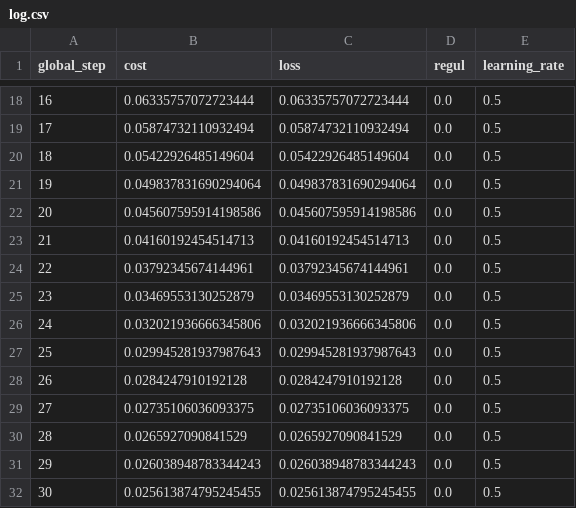
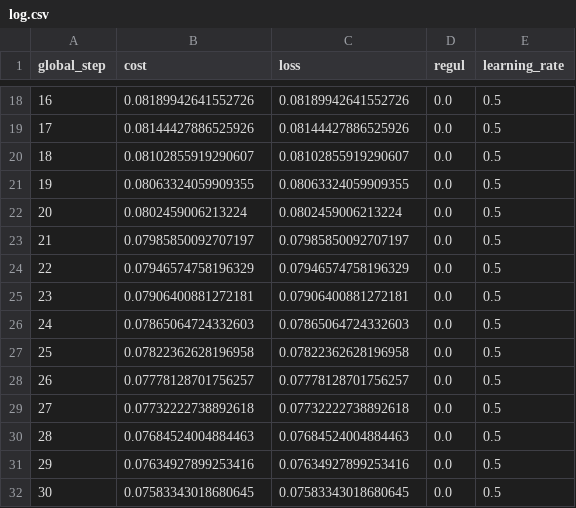
Before and after one commit to Kasymkhankhubiyev/Quatum_ML, a CSV file: logsNUM/log.csv, drawn as a sheet; only a part is shown, gaps mark what is left out; the diff covers the shown part only.

```diff
--- a/logsNUM/log.csv
+++ b/logsNUM/log.csv
@@ -18,15 +18,15 @@ global_step, cost, loss, regul, learning_rate
-16, 0.06335757072723444, 0.06335757072723444, 0.0, 0.5
-17, 0.05874732110932494, 0.05874732110932494, 0.0, 0.5
-18, 0.05422926485149604, 0.05422926485149604, 0.0, 0.5
-19, 0.049837831690294064, 0.049837831690294064, 0.0, 0.5
-20, 0.045607595914198586, 0.045607595914198586, 0.0, 0.5
-21, 0.04160192454514713, 0.04160192454514713, 0.0, 0.5
-22, 0.03792345674144961, 0.03792345674144961, 0.0, 0.5
-23, 0.03469553130252879, 0.03469553130252879, 0.0, 0.5
-24, 0.032021936666345806, 0.032021936666345806, 0.0, 0.5
-25, 0.029945281937987643, 0.029945281937987643, 0.0, 0.5
-26, 0.0284247910192128, 0.0284247910192128, 0.0, 0.5
-27, 0.02735106036093375, 0.02735106036093375, 0.0, 0.5
-28, 0.0265927090841529, 0.0265927090841529, 0.0, 0.5
-29, 0.026038948783344243, 0.026038948783344243, 0.0, 0.5
-30, 0.025613874795245455, 0.025613874795245455, 0.0, 0.5
+16, 0.08189942641552726, 0.08189942641552726, 0.0, 0.5
+17, 0.08144427886525926, 0.08144427886525926, 0.0, 0.5
+18, 0.08102855919290607, 0.08102855919290607, 0.0, 0.5
+19, 0.08063324059909355, 0.08063324059909355, 0.0, 0.5
+20, 0.0802459006213224, 0.0802459006213224, 0.0, 0.5
+21, 0.07985850092707197, 0.07985850092707197, 0.0, 0.5
+22, 0.07946574758196329, 0.07946574758196329, 0.0, 0.5
+23, 0.07906400881272181, 0.07906400881272181, 0.0, 0.5
+24, 0.07865064724332603, 0.07865064724332603, 0.0, 0.5
+25, 0.07822362628196958, 0.07822362628196958, 0.0, 0.5
+26, 0.07778128701756257, 0.07778128701756257, 0.0, 0.5
+27, 0.07732222738892618, 0.07732222738892618, 0.0, 0.5
+28, 0.07684524004884463, 0.07684524004884463, 0.0, 0.5
+29, 0.07634927899253416, 0.07634927899253416, 0.0, 0.5
+30, 0.07583343018680645, 0.07583343018680645, 0.0, 0.5
```
Also changed, not shown: 32 edited cells elsewhere in this file, 7 other files.
